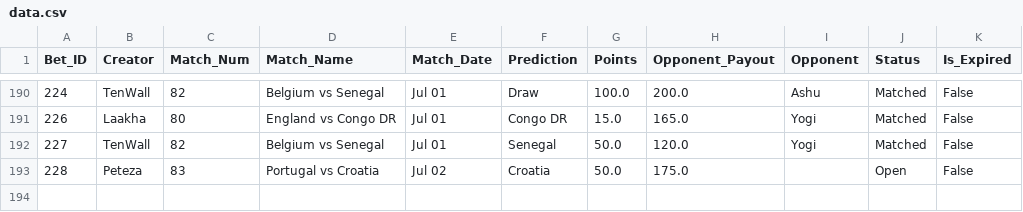
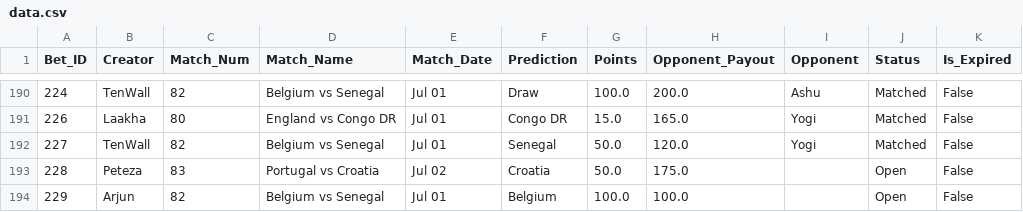
Before and after one commit to fitn40/Fitn40, a CSV file: data.csv, drawn as a sheet; only a part is shown, gaps mark what is left out; the diff names each change by its address in the sheet, - before the commit and + after, or states it on an @@ line.

Commit message:
🔄 Live Bets Auto-Sync

```diff
--- a/data.csv
+++ b/data.csv
+row 194: 229 | Arjun | 82 | Belgium vs Senegal | Jul 01 | Belgium | 100.0 | 100.0 |  | Open | False
```
